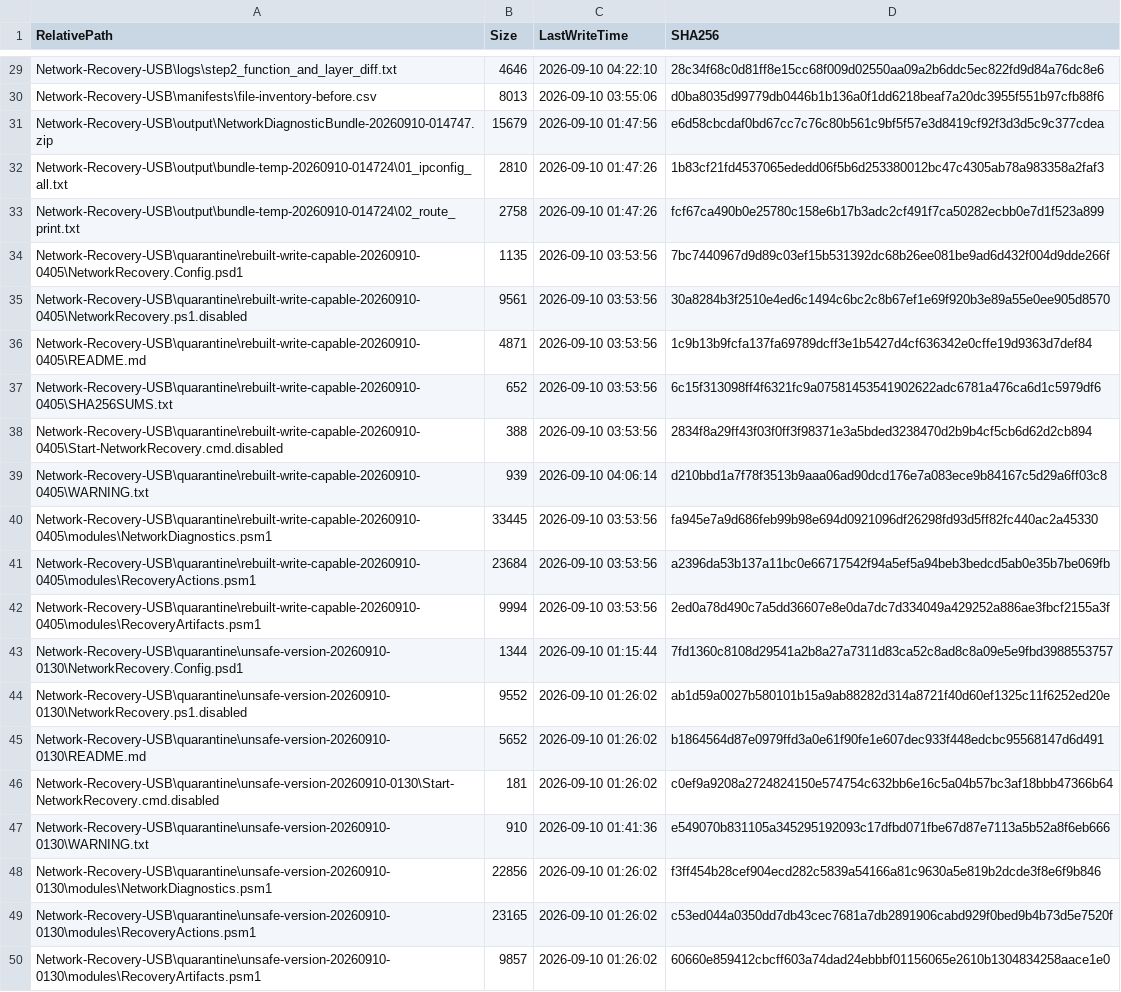
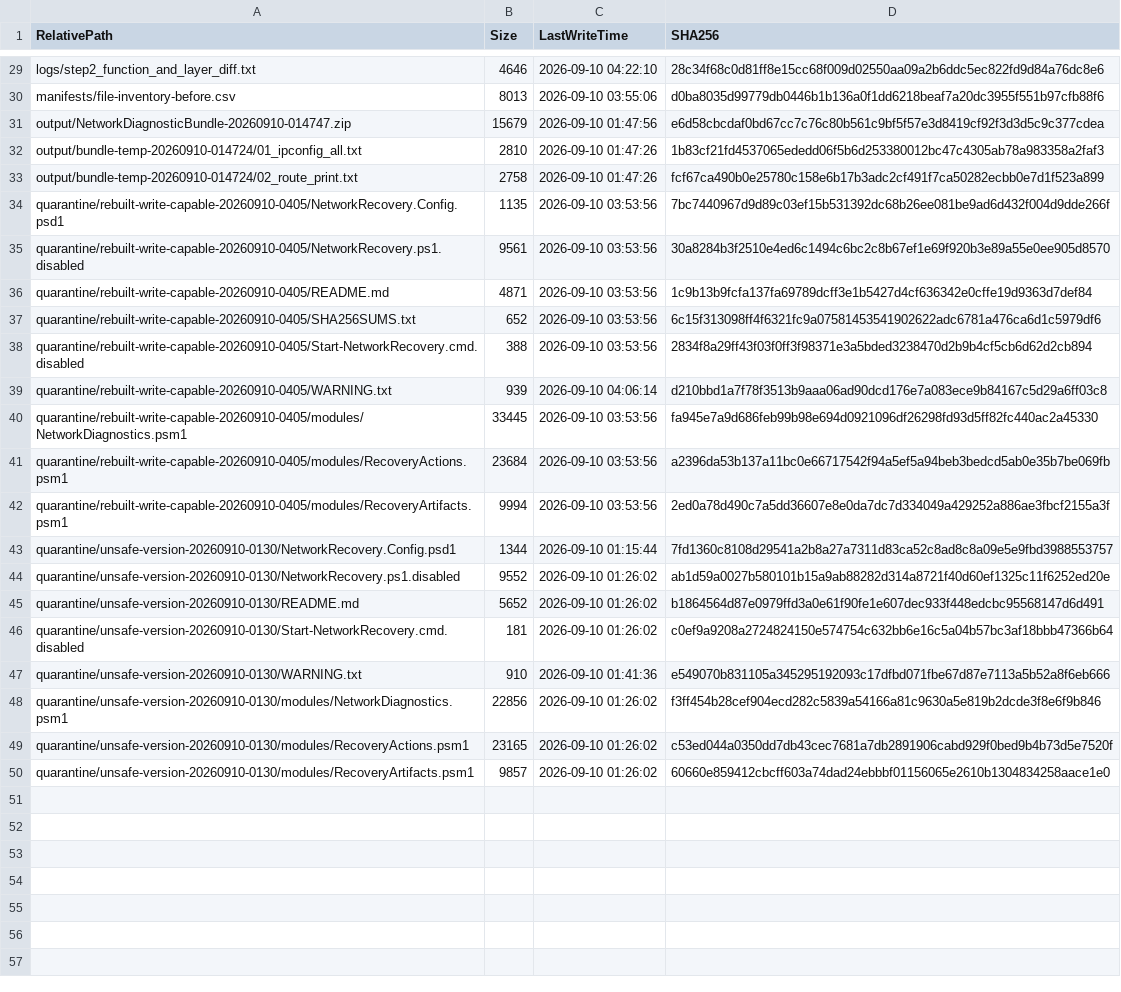
Before and after one commit to aganxiaoxiaoa/network, a CSV file: manifests/file-inventory-after.csv, drawn as a sheet; only a part is shown, gaps mark what is left out; the diff covers the shown part only; the diff names each change by its address in the sheet, - before the commit and + after, or states it on an @@ line.

Commit message:
fix(manifests): 修正清单路径前缀与行尾以支持标准跨平台校验
- 清单路径去掉 Network-Recovery-USB/ 前缀，改为相对仓库根目录
- 清单行尾统一为 LF 并去除孤立 CR，使标准 sha256sum -c 可用
- 原因：此前前缀与行尾问题导致任何人克隆后照清单校验会得到 39 条全部缺失

```diff
--- a/manifests/file-inventory-after.csv
+++ b/manifests/file-inventory-after.csv
-A29 (RelativePath): Network-Recovery-USB\logs\step2_function_and_layer_diff.txt
+A29 (RelativePath): logs/step2_function_and_layer_diff.txt
-A30 (RelativePath): Network-Recovery-USB\manifests\file-inventory-before.csv
+A30 (RelativePath): manifests/file-inventory-before.csv
-A31 (RelativePath): Network-Recovery-USB\output\NetworkDiagnosticBundle-20260910-014747.zip
+A31 (RelativePath): output/NetworkDiagnosticBundle-20260910-014747.zip
-A32 (RelativePath): Network-Recovery-USB\output\bundle-temp-20260910-014724\01_ipconfig_all.txt
+A32 (RelativePath): output/bundle-temp-20260910-014724/01_ipconfig_all.txt
-A33 (RelativePath): Network-Recovery-USB\output\bundle-temp-20260910-014724\02_route_print.txt
+A33 (RelativePath): output/bundle-temp-20260910-014724/02_route_print.txt
-A34 (RelativePath): Network-Recovery-USB\quarantine\rebuilt-write-capable-20260910-0405\NetworkRecovery.Config.psd1
+A34 (RelativePath): quarantine/rebuilt-write-capable-20260910-0405/NetworkRecovery.Config.psd1
-A35 (RelativePath): Network-Recovery-USB\quarantine\rebuilt-write-capable-20260910-0405\NetworkRecovery.ps1.disabled
+A35 (RelativePath): quarantine/rebuilt-write-capable-20260910-0405/NetworkRecovery.ps1.disabled
-A36 (RelativePath): Network-Recovery-USB\quarantine\rebuilt-write-capable-20260910-0405\README.md
+A36 (RelativePath): quarantine/rebuilt-write-capable-20260910-0405/README.md
-A37 (RelativePath): Network-Recovery-USB\quarantine\rebuilt-write-capable-20260910-0405\SHA256SUMS.txt
+A37 (RelativePath): quarantine/rebuilt-write-capable-20260910-0405/SHA256SUMS.txt
-A38 (RelativePath): Network-Recovery-USB\quarantine\rebuilt-write-capable-20260910-0405\Start-NetworkRecovery.cmd.disabled
+A38 (RelativePath): quarantine/rebuilt-write-capable-20260910-0405/Start-NetworkRecovery.cmd.disabled
-A39 (RelativePath): Network-Recovery-USB\quarantine\rebuilt-write-capable-20260910-0405\WARNING.txt
+A39 (RelativePath): quarantine/rebuilt-write-capable-20260910-0405/WARNING.txt
-A40 (RelativePath): Network-Recovery-USB\quarantine\rebuilt-write-capable-20260910-0405\modules\NetworkDiagnostics.psm1
+A40 (RelativePath): quarantine/rebuilt-write-capable-20260910-0405/modules/NetworkDiagnostics.psm1
-A41 (RelativePath): Network-Recovery-USB\quarantine\rebuilt-write-capable-20260910-0405\modules\RecoveryActions.psm1
+A41 (RelativePath): quarantine/rebuilt-write-capable-20260910-0405/modules/RecoveryActions.psm1
-A42 (RelativePath): Network-Recovery-USB\quarantine\rebuilt-write-capable-20260910-0405\modules\RecoveryArtifacts.psm1
+A42 (RelativePath): quarantine/rebuilt-write-capable-20260910-0405/modules/RecoveryArtifacts.psm1
-A43 (RelativePath): Network-Recovery-USB\quarantine\unsafe-version-20260910-0130\NetworkRecovery.Config.psd1
+A43 (RelativePath): quarantine/unsafe-version-20260910-0130/NetworkRecovery.Config.psd1
-A44 (RelativePath): Network-Recovery-USB\quarantine\unsafe-version-20260910-0130\NetworkRecovery.ps1.disabled
+A44 (RelativePath): quarantine/unsafe-version-20260910-0130/NetworkRecovery.ps1.disabled
-A45 (RelativePath): Network-Recovery-USB\quarantine\unsafe-version-20260910-0130\README.md
+A45 (RelativePath): quarantine/unsafe-version-20260910-0130/README.md
-A46 (RelativePath): Network-Recovery-USB\quarantine\unsafe-version-20260910-0130\Start-NetworkRecovery.cmd.disabled
+A46 (RelativePath): quarantine/unsafe-version-20260910-0130/Start-NetworkRecovery.cmd.disabled
-A47 (RelativePath): Network-Recovery-USB\quarantine\unsafe-version-20260910-0130\WARNING.txt
+A47 (RelativePath): quarantine/unsafe-version-20260910-0130/WARNING.txt
-A48 (RelativePath): Network-Recovery-USB\quarantine\unsafe-version-20260910-0130\modules\NetworkDiagnostics.psm1
+A48 (RelativePath): quarantine/unsafe-version-20260910-0130/modules/NetworkDiagnostics.psm1
-A49 (RelativePath): Network-Recovery-USB\quarantine\unsafe-version-20260910-0130\modules\RecoveryActions.psm1
+A49 (RelativePath): quarantine/unsafe-version-20260910-0130/modules/RecoveryActions.psm1
-A50 (RelativePath): Network-Recovery-USB\quarantine\unsafe-version-20260910-0130\modules\RecoveryArtifacts.psm1
+A50 (RelativePath): quarantine/unsafe-version-20260910-0130/modules/RecoveryArtifacts.psm1
```
Also changed, not shown: 27 edited cells elsewhere in this file, 1 other file.
